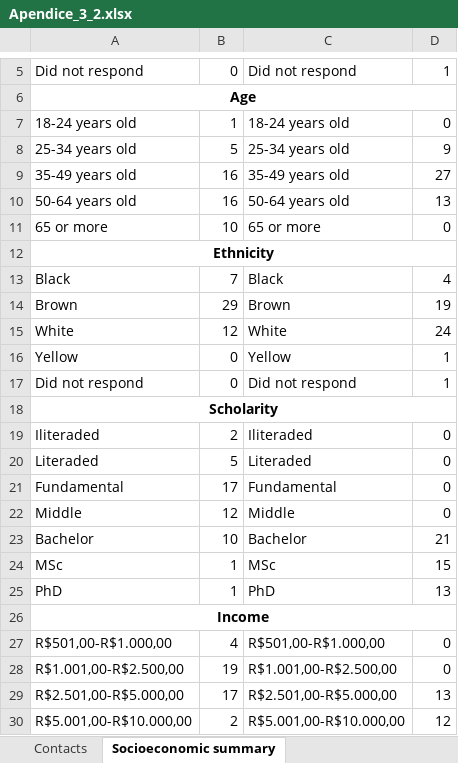
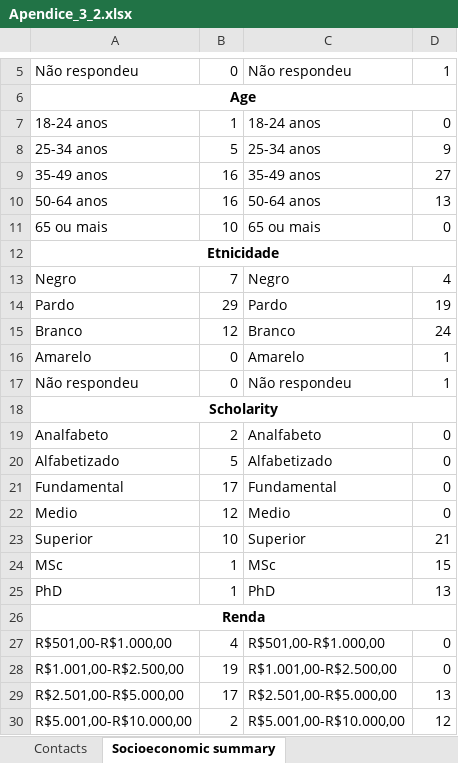
Before and after one commit to HeitorCSousa/Apendices_Doutorado, an Excel workbook: Cap3/Apendice_3_2.xlsx, sheet Socioeconomic summary, drawn as a sheet; only a part is shown, gaps mark what is left out; values as stored, in another font and other column widths than the file's, no borders; the diff covers the shown part only; the diff names each change by its address in the sheet, - before the commit and + after, or states it on an @@ line.

```diff
--- a/Cap3/Apendice_3_2.xlsx (sheet Socioeconomic summary)
+++ b/Cap3/Apendice_3_2.xlsx (sheet Socioeconomic summary)
-A5: Did not respond
+A5: Não respondeu
-C5: Did not respond
+C5: Não respondeu
-A7: 18-24 years old
+A7: 18-24 anos
-C7: 18-24 years old
+C7: 18-24 anos
-A8: 25-34 years old
+A8: 25-34 anos
-C8: 25-34 years old
+C8: 25-34 anos
-A9: 35-49 years old
+A9: 35-49 anos
-C9: 35-49 years old
+C9: 35-49 anos
-A10: 50-64 years old
+A10: 50-64 anos
-C10: 50-64 years old
+C10: 50-64 anos
-A11: 65 or more
+A11: 65 ou mais
-C11: 65 or more
+C11: 65 ou mais
-A12: Ethnicity
+A12: Etnicidade
-A13: Black
+A13: Negro
-C13: Black
+C13: Negro
-A14: Brown
+A14: Pardo
-C14: Brown
+C14: Pardo
-A15: White
+A15: Branco
-C15: White
+C15: Branco
-A16: Yellow
+A16: Amarelo
-C16: Yellow
+C16: Amarelo
-A17: Did not respond
+A17: Não respondeu
-C17: Did not respond
+C17: Não respondeu
-A19: Iliteraded
+A19: Analfabeto
-C19: Iliteraded
+C19: Analfabeto
-A20: Literaded
+A20: Alfabetizado
-C20: Literaded
+C20: Alfabetizado
-A22: Middle
+A22: Medio
-C22: Middle
+C22: Medio
-A23: Bachelor
+A23: Superior
-C23: Bachelor
+C23: Superior
-A26: Income
+A26: Renda
```
Also changed, not shown: 4 added rows, 4 removed rows and 46 edited cells elsewhere in this sheet, sheet Contacts, Cap2/Apendice_2_2.xlsx, 2 other files.
